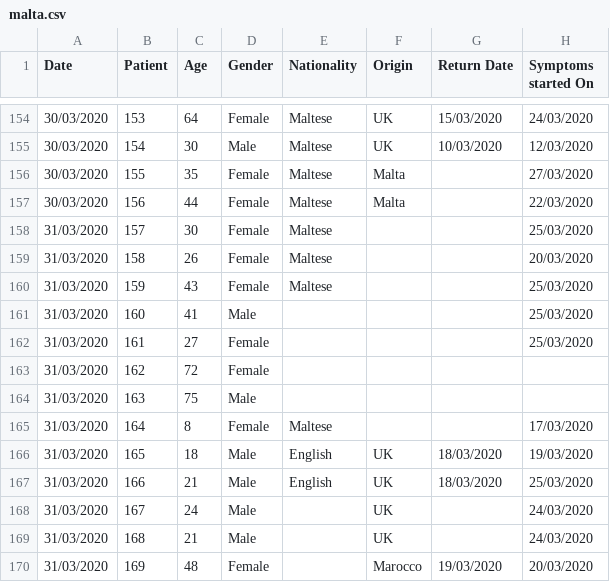
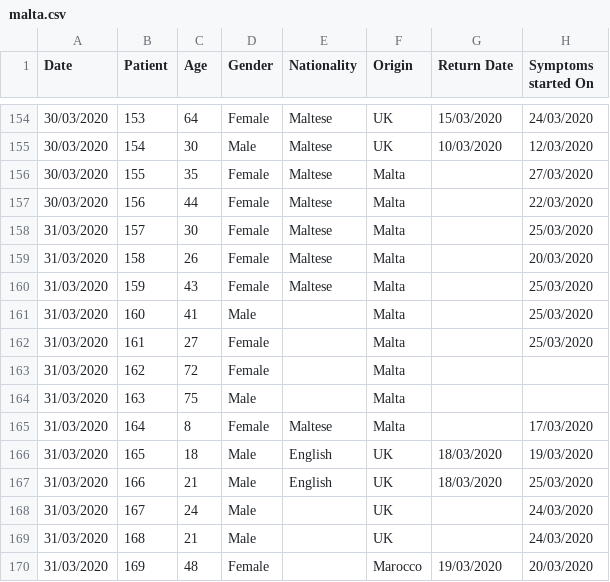
Before and after one commit to Lobeslab-Ltd/covid-19-MT, a CSV file: malta.csv, drawn as a sheet; only a part is shown, gaps mark what is left out; the diff covers the shown part only; the diff names each change by its address in the sheet, - before the commit and + after, or states it on an @@ line.

```diff
--- a/malta.csv
+++ b/malta.csv
-F158:F165 (Origin): (empty)
+F158:F165 (Origin): Malta
```
Also changed, not shown: 19 added rows elsewhere in this file, malta_time_series.csv.
